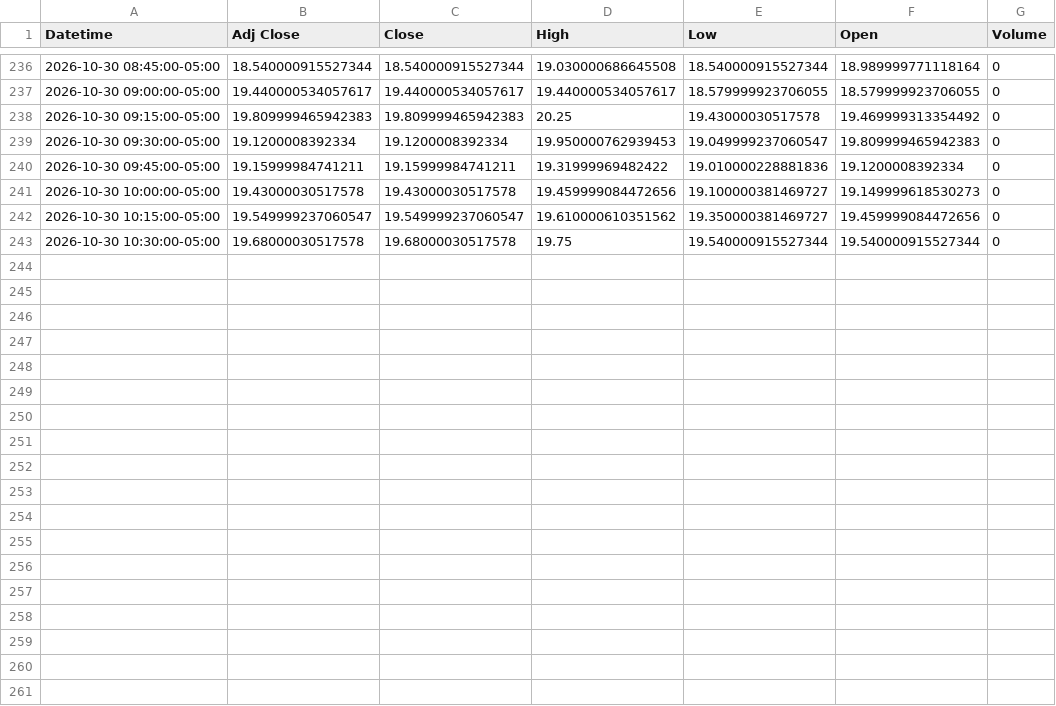
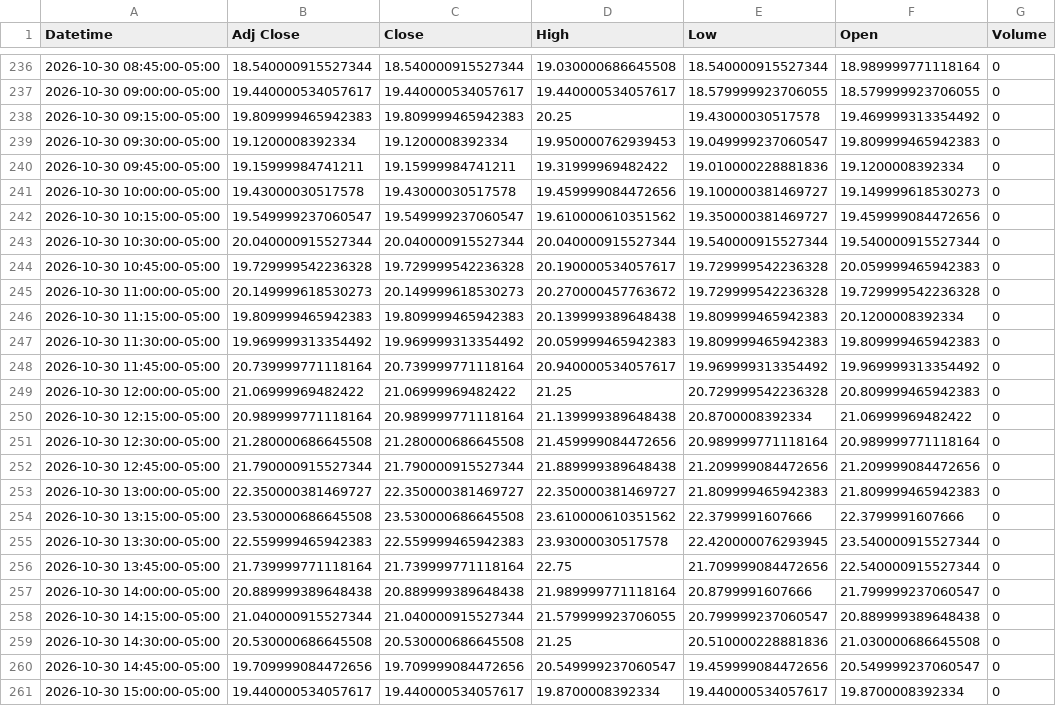
Before and after one commit to Jordan4369/mes-data, a CSV file: data/vix_15m.csv, drawn as a sheet; only a part is shown, gaps mark what is left out.

Commit message:
update data

```diff
--- a/data/vix_15m.csv
+++ b/data/vix_15m.csv
@@ -242,2 +242,20 @@ Datetime,Adj Close,Close,High,Low,Open,Volume
 2026-10-30 10:15:00-05:00,19.549999237060547,19.549999237060547,19.610000610351562,19.350000381469727,19.459999084472656,0
-2026-10-30 10:30:00-05:00,19.68000030517578,19.68000030517578,19.75,19.540000915527344,19.540000915527344,0
+2026-10-30 10:30:00-05:00,20.040000915527344,20.040000915527344,20.040000915527344,19.540000915527344,19.540000915527344,0
+2026-10-30 10:45:00-05:00,19.729999542236328,19.729999542236328,20.190000534057617,19.729999542236328,20.059999465942383,0
+2026-10-30 11:00:00-05:00,20.149999618530273,20.149999618530273,20.270000457763672,19.729999542236328,19.729999542236328,0
+2026-10-30 11:15:00-05:00,19.809999465942383,19.809999465942383,20.139999389648438,19.809999465942383,20.1200008392334,0
+2026-10-30 11:30:00-05:00,19.969999313354492,19.969999313354492,20.059999465942383,19.809999465942383,19.809999465942383,0
+2026-10-30 11:45:00-05:00,20.739999771118164,20.739999771118164,20.940000534057617,19.969999313354492,19.969999313354492,0
+2026-10-30 12:00:00-05:00,21.06999969482422,21.06999969482422,21.25,20.729999542236328,20.809999465942383,0
+2026-10-30 12:15:00-05:00,20.989999771118164,20.989999771118164,21.139999389648438,20.8700008392334,21.06999969482422,0
+2026-10-30 12:30:00-05:00,21.280000686645508,21.280000686645508,21.459999084472656,20.989999771118164,20.989999771118164,0
+2026-10-30 12:45:00-05:00,21.790000915527344,21.790000915527344,21.889999389648438,21.209999084472656,21.209999084472656,0
+2026-10-30 13:00:00-05:00,22.350000381469727,22.350000381469727,22.350000381469727,21.809999465942383,21.809999465942383,0
+2026-10-30 13:15:00-05:00,23.530000686645508,23.530000686645508,23.610000610351562,22.3799991607666,22.3799991607666,0
+2026-10-30 13:30:00-05:00,22.559999465942383,22.559999465942383,23.93000030517578,22.420000076293945,23.540000915527344,0
+2026-10-30 13:45:00-05:00,21.739999771118164,21.739999771118164,22.75,21.709999084472656,22.540000915527344,0
+2026-10-30 14:00:00-05:00,20.889999389648438,20.889999389648438,21.989999771118164,20.8799991607666,21.799999237060547,0
+2026-10-30 14:15:00-05:00,21.040000915527344,21.040000915527344,21.579999923706055,20.799999237060547,20.889999389648438,0
+2026-10-30 14:30:00-05:00,20.530000686645508,20.530000686645508,21.25,20.510000228881836,21.030000686645508,0
+2026-10-30 14:45:00-05:00,19.709999084472656,19.709999084472656,20.549999237060547,19.459999084472656,20.549999237060547,0
+2026-10-30 15:00:00-05:00,19.440000534057617,19.440000534057617,19.8700008392334,19.440000534057617,19.8700008392334,0
```
Also changed, not shown: data/es_15m.csv, data/es_1h.csv, 1 other file.
